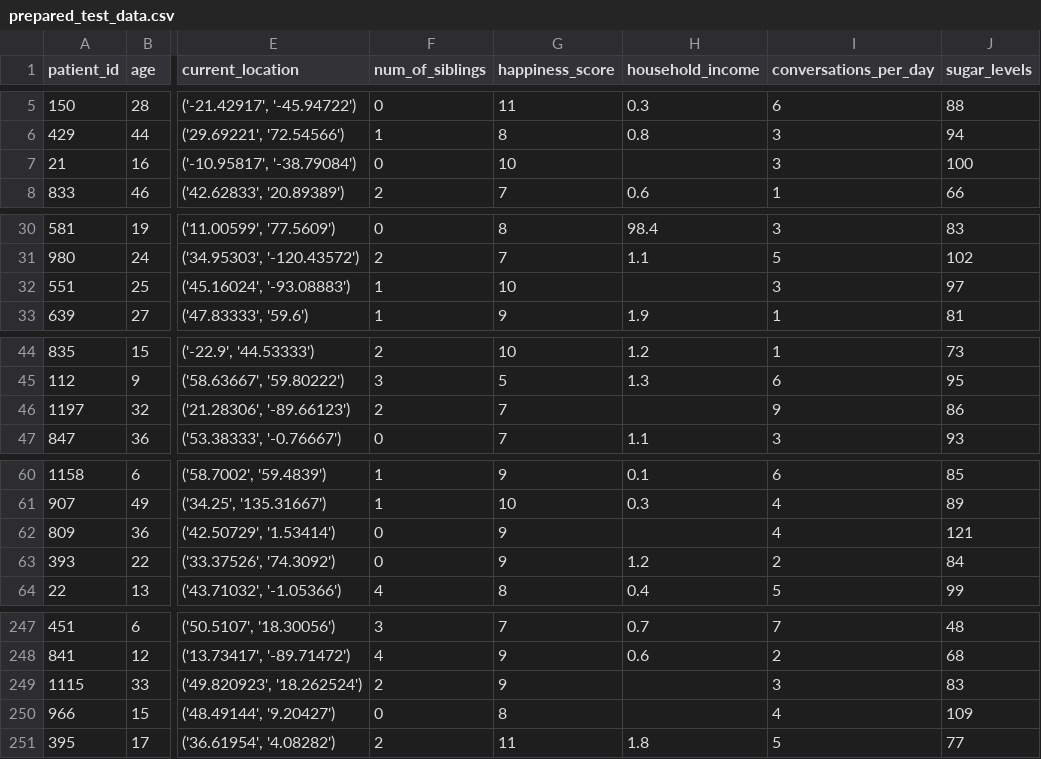
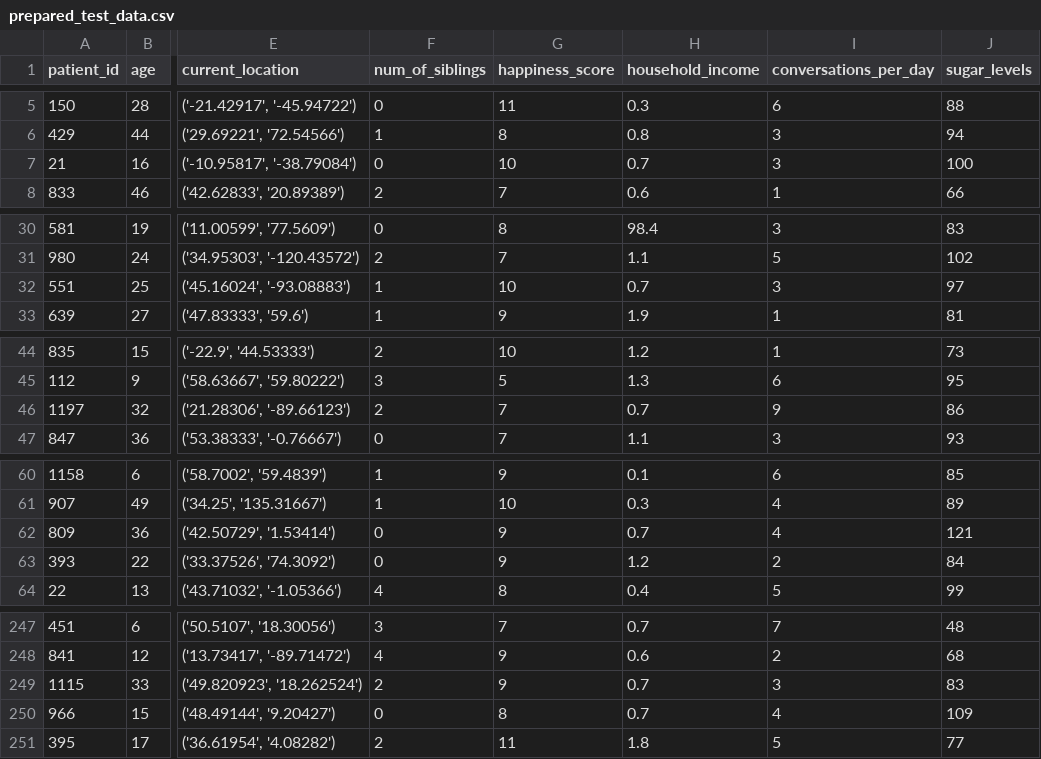
Before and after one commit to HssainAzaqy135/Intro-toMachine-Learning-Technion, a CSV file: HW1_WET/prepared_data/prepared_test_data.csv, drawn as a sheet; only a part is shown, gaps mark what is left out; the diff covers the shown part only; the diff names each change by its address in the sheet, - before the commit and + after, or states it on an @@ line.

```diff
--- a/HW1_WET/prepared_data/prepared_test_data.csv
+++ b/HW1_WET/prepared_data/prepared_test_data.csv
-H7 (household_income): (empty)
+H7 (household_income): 0.7
-H32 (household_income): (empty)
+H32 (household_income): 0.7
-H46 (household_income): (empty)
+H46 (household_income): 0.7
-H62 (household_income): (empty)
+H62 (household_income): 0.7
-H249:H250 (household_income): (empty)
+H249:H250 (household_income): 0.7
```
Also changed, not shown: 17 edited cells elsewhere in this file, HW1_WET/prepared_data/prepared_train_data.csv, 8 other files.
